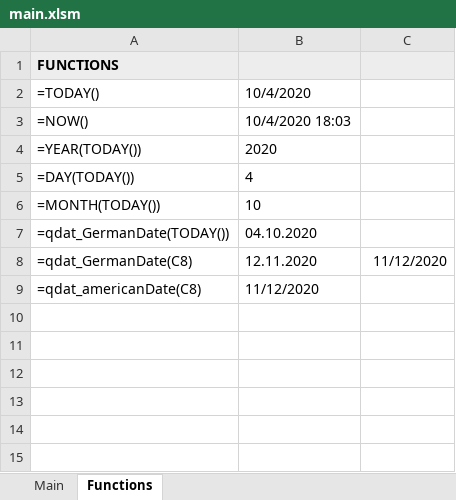
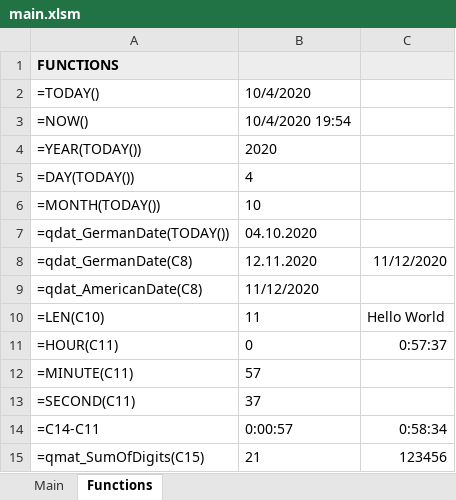
Before and after one commit to edwardtanguay/excelvba22, an Excel workbook: main.xlsm, sheet Functions, drawn as a sheet; values as stored, in another font and other column widths than the file's, no borders; the diff names each change by its address in the sheet, - before the commit and + after, or states it on an @@ line.

Commit message:
add qmat

```diff
--- a/main.xlsm (sheet Functions)
+++ b/main.xlsm (sheet Functions)
-B3: 10/4/2020 18:03
+B3: 10/4/2020 19:54
-A9: =qdat_americanDate(C8)
+A9: =qdat_AmericanDate(C8)
+row 10: =LEN(C10) | 11 | Hello World
+row 11: =HOUR(C11) | 0 | 0:57:37
+row 12: =MINUTE(C11) | 57
+row 13: =SECOND(C11) | 37
+row 14: =C14-C11 | 0:00:57 | 0:58:34
+row 15: =qmat_SumOfDigits(C15) | 21 | 123456
```
Also changed, not shown: formulas that keep their value.
